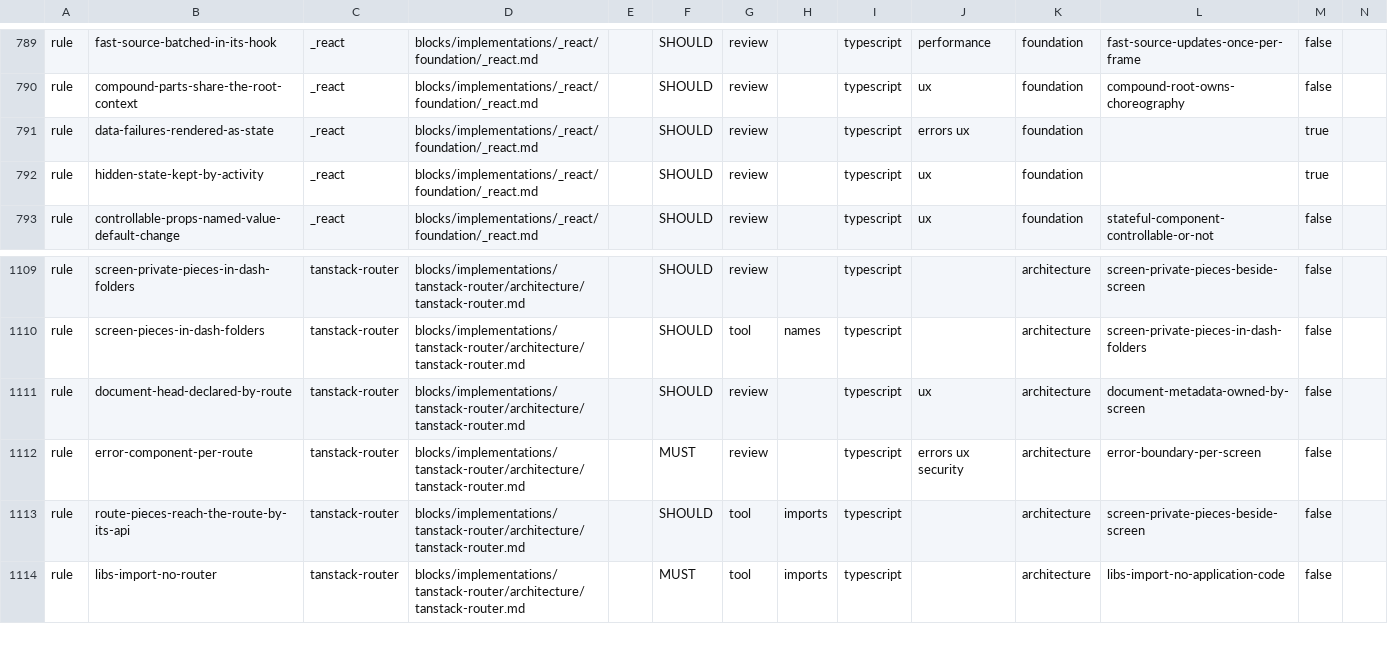
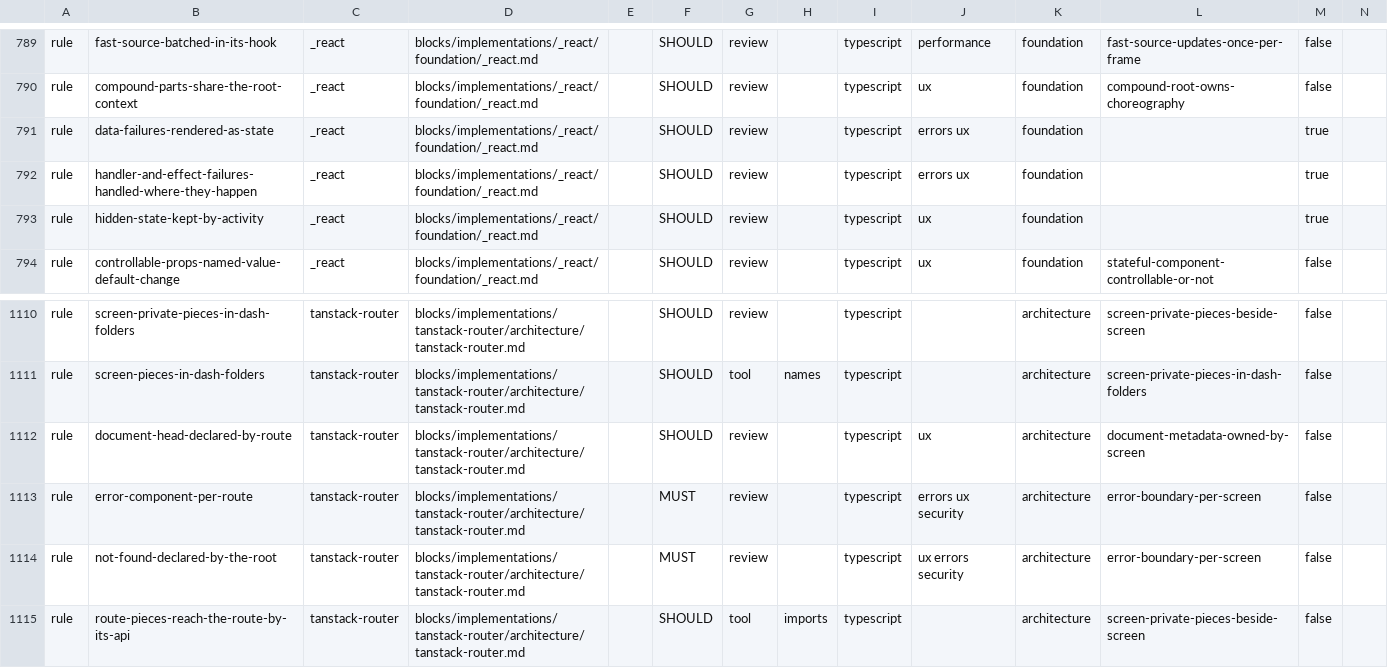
Before and after one commit to droneey/constitution, a TSV file: digests/index.tsv, drawn as a sheet; only a part is shown, gaps mark what is left out; the shorter side is filled out with more unchanged rows; rows hold the shown columns only; the diff names each change by its address in the sheet, - before the commit and + after, or states it on an @@ line.

Commit message:
refactor: State only React's form of the error boundary and give not-found its rule

```diff
--- a/digests/index.tsv
+++ b/digests/index.tsv
+row 792: rule | handler-and-effect-failures-handled-where-they-happen | _react | blocks/implementations/_react/foundation/_react.md |  | SHOULD | review |  | typescript | errors ux | foundation |  | true
+row 1114: rule | not-found-declared-by-the-root | tanstack-router | blocks/implementations/tanstack-router/architecture/tanstack-router.md |  | MUST | review |  | typescript | ux errors security | architecture | error-boundary-per-screen | false
```
Also changed, not shown: 3 other files.
